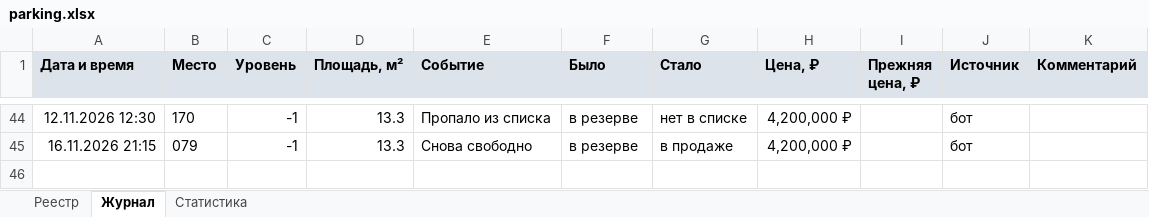
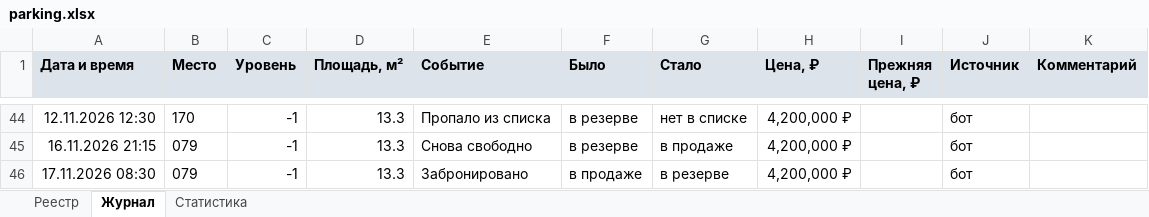
Before and after one commit to DmitryEDevyatkin/Parking_Monitor_VV141B, an Excel workbook: parking.xlsx, sheet Журнал, drawn as a sheet; only a part is shown, gaps mark what is left out; values as stored, in another font and other column widths than the file's, no borders; the diff names each change by its address in the sheet, - before the commit and + after, or states it on an @@ line.

```diff
--- a/parking.xlsx (sheet Журнал)
+++ b/parking.xlsx (sheet Журнал)
+row 46: 17.11.2026 08:30 | 079 | -1 | 13.3 | Забронировано | в продаже | в резерве | 4,200,000 ₽ |  | бот
```
Also changed, not shown: sheet Реестр, sheet Статистика, 3 other files.
